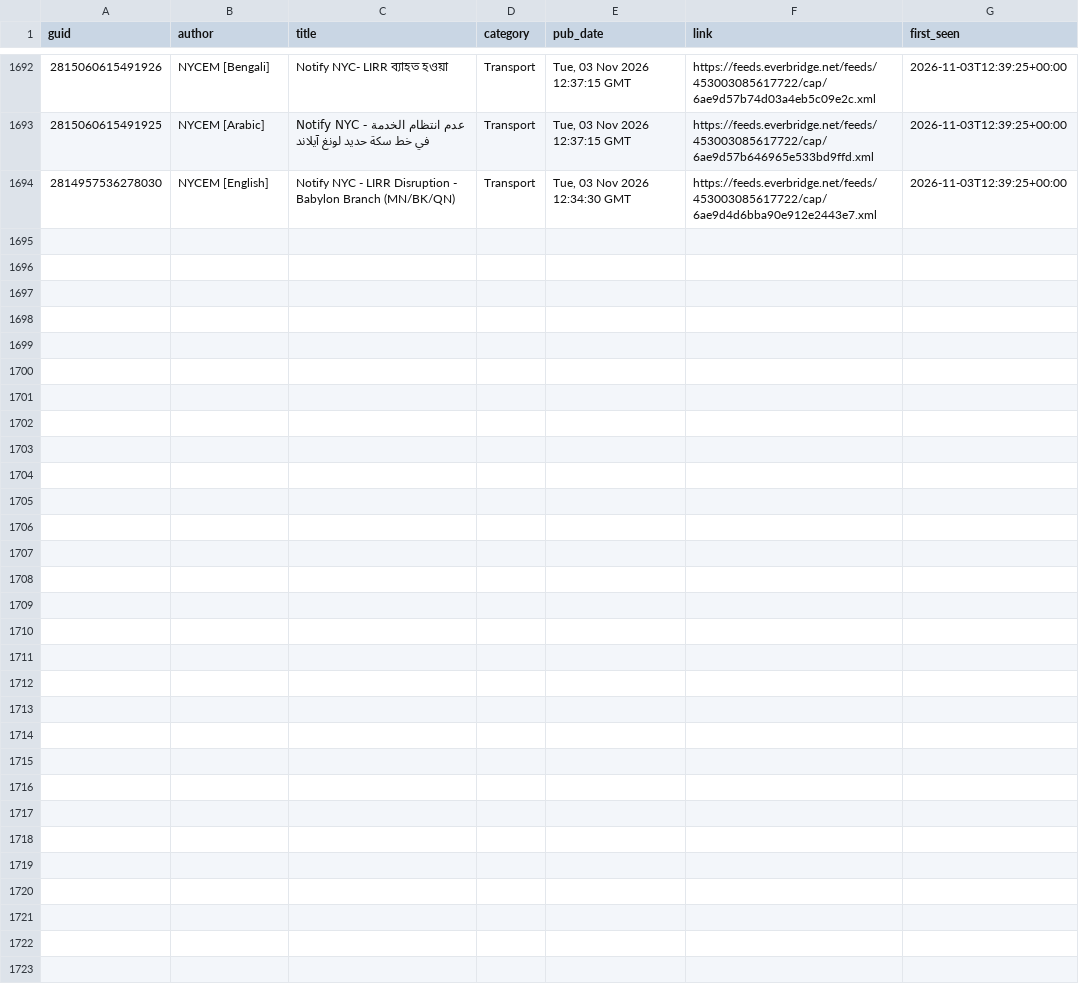
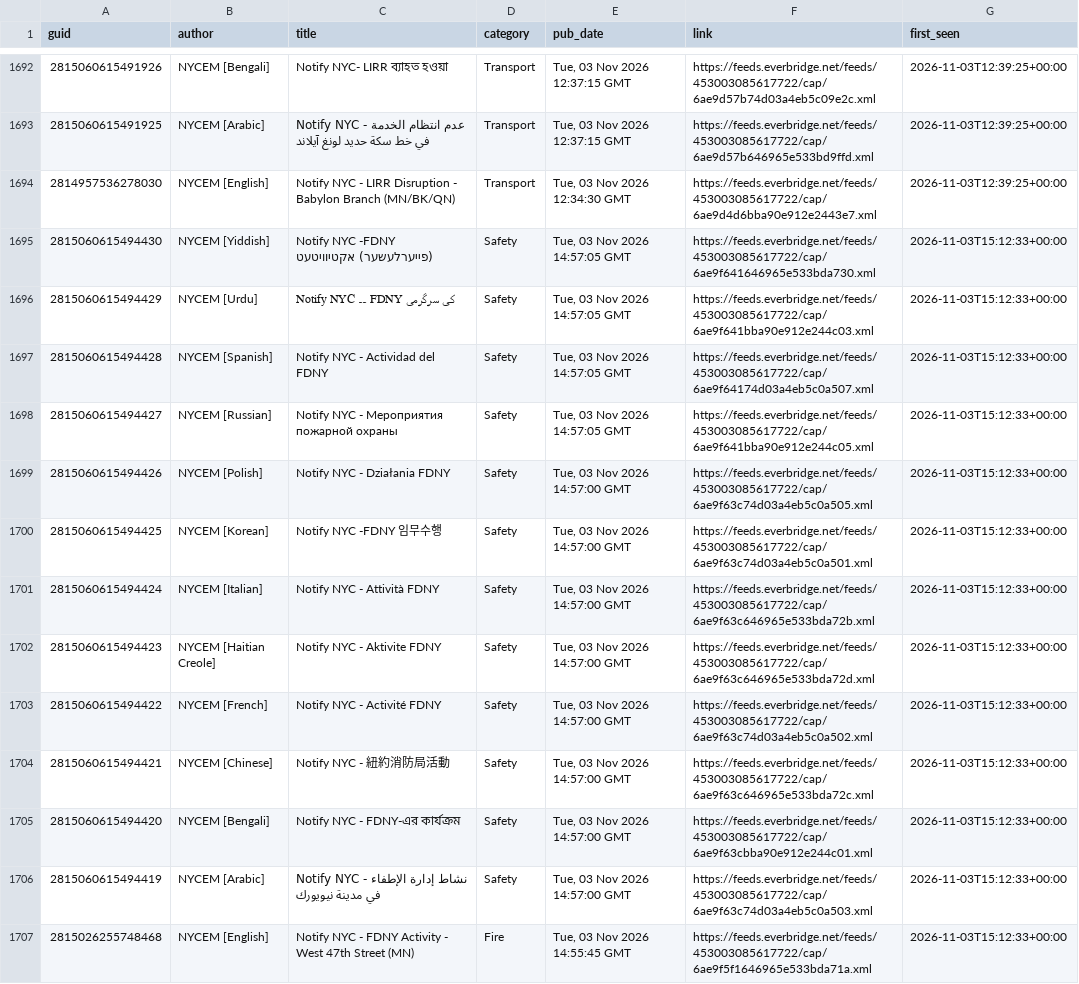
Before and after one commit to BetaNYC/q-map, a CSV file: data/archive/alerts/items.csv, drawn as a sheet; only a part is shown, gaps mark what is left out.

```diff
--- a/data/archive/alerts/items.csv
+++ b/data/archive/alerts/items.csv
@@ -1694 +1694,14 @@ guid,author,title,category,pub_date,link,first_seen
 2814957536278030,NYCEM [English],Notify NYC - LIRR Disruption - Babylon Branch (MN/BK/QN),Transport,"Tue, 03 Nov 2026 12:34:30 GMT",https://feeds.everbridge.net/feeds/453003085617722/cap/6ae9d4d6bba90e912e2443e7.xml,2026-11-03T12:39:25+00:00
+2815060615494430,NYCEM [Yiddish],Notify NYC -FDNY (פייערלעשער) אקטיוויטעט,Safety,"Tue, 03 Nov 2026 14:57:05 GMT",https://feeds.everbridge.net/feeds/453003085617722/cap/6ae9f641646965e533bda730.xml,2026-11-03T15:12:33+00:00
+2815060615494429,NYCEM [Urdu],Notify NYC ۔۔ FDNY کی  سرگرمی,Safety,"Tue, 03 Nov 2026 14:57:05 GMT",https://feeds.everbridge.net/feeds/453003085617722/cap/6ae9f641bba90e912e244c03.xml,2026-11-03T15:12:33+00:00
+2815060615494428,NYCEM [Spanish],Notify NYC - Actividad del FDNY,Safety,"Tue, 03 Nov 2026 14:57:05 GMT",https://feeds.everbridge.net/feeds/453003085617722/cap/6ae9f64174d03a4eb5c0a507.xml,2026-11-03T15:12:33+00:00
+2815060615494427,NYCEM [Russian],Notify NYC - Мероприятия пожарной охраны,Safety,"Tue, 03 Nov 2026 14:57:05 GMT",https://feeds.everbridge.net/feeds/453003085617722/cap/6ae9f641bba90e912e244c05.xml,2026-11-03T15:12:33+00:00
+2815060615494426,NYCEM [Polish],Notify NYC - Działania FDNY,Safety,"Tue, 03 Nov 2026 14:57:00 GMT",https://feeds.everbridge.net/feeds/453003085617722/cap/6ae9f63c74d03a4eb5c0a505.xml,2026-11-03T15:12:33+00:00
+2815060615494425,NYCEM [Korean],Notify NYC -FDNY 임무수행,Safety,"Tue, 03 Nov 2026 14:57:00 GMT",https://feeds.everbridge.net/feeds/453003085617722/cap/6ae9f63c74d03a4eb5c0a501.xml,2026-11-03T15:12:33+00:00
+2815060615494424,NYCEM [Italian],Notify NYC - Attività FDNY,Safety,"Tue, 03 Nov 2026 14:57:00 GMT",https://feeds.everbridge.net/feeds/453003085617722/cap/6ae9f63c646965e533bda72b.xml,2026-11-03T15:12:33+00:00
+2815060615494423,NYCEM [Haitian Creole],Notify NYC - Aktivite FDNY,Safety,"Tue, 03 Nov 2026 14:57:00 GMT",https://feeds.everbridge.net/feeds/453003085617722/cap/6ae9f63c646965e533bda72d.xml,2026-11-03T15:12:33+00:00
+2815060615494422,NYCEM [French],Notify NYC - Activité FDNY,Safety,"Tue, 03 Nov 2026 14:57:00 GMT",https://feeds.everbridge.net/feeds/453003085617722/cap/6ae9f63c74d03a4eb5c0a502.xml,2026-11-03T15:12:33+00:00
+2815060615494421,NYCEM [Chinese],Notify NYC - 紐約消防局活動,Safety,"Tue, 03 Nov 2026 14:57:00 GMT",https://feeds.everbridge.net/feeds/453003085617722/cap/6ae9f63c646965e533bda72c.xml,2026-11-03T15:12:33+00:00
+2815060615494420,NYCEM [Bengali],Notify NYC - FDNY-এর কার্যক্রম,Safety,"Tue, 03 Nov 2026 14:57:00 GMT",https://feeds.everbridge.net/feeds/453003085617722/cap/6ae9f63cbba90e912e244c01.xml,2026-11-03T15:12:33+00:00
+2815060615494419,NYCEM [Arabic],Notify NYC - نشاط إدارة الإطفاء في مدينة نيويورك,Safety,"Tue, 03 Nov 2026 14:57:00 GMT",https://feeds.everbridge.net/feeds/453003085617722/cap/6ae9f63c74d03a4eb5c0a503.xml,2026-11-03T15:12:33+00:00
+2815026255748468,NYCEM [English],Notify NYC - FDNY Activity - West 47th Street (MN),Fire,"Tue, 03 Nov 2026 14:55:45 GMT",https://feeds.everbridge.net/feeds/453003085617722/cap/6ae9f5f1646965e533bda71a.xml,2026-11-03T15:12:33+00:00
```
Also changed, not shown: 2 other files.
